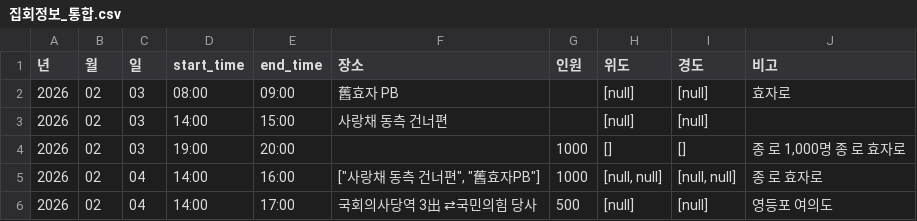
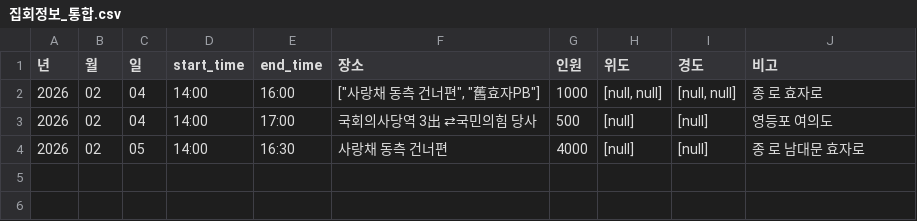
Before and after one commit to MinhaKim02/protest-crawling-database, a CSV file: data/집회정보_통합.csv, drawn as a sheet; removed rows and columns are numbered as before the commit, all else as after; the diff names each change by its address in the sheet, - before the commit and + after, or states it on an @@ line.

```diff
--- a/data/집회정보_통합.csv
+++ b/data/집회정보_통합.csv
-row 2: 2026 | 02 | 03 | 08:00 | 09:00 | 舊효자 PB |  | [null] | [null] | 효자로
-row 3: 2026 | 02 | 03 | 14:00 | 15:00 | 사랑채 동측 건너편 |  | [null] | [null]
-row 4: 2026 | 02 | 03 | 19:00 | 20:00 |  | 1000 | [] | [] | 종 로 1,000명 종 로 효자로
+row 4: 2026 | 02 | 05 | 14:00 | 16:30 | 사랑채 동측 건너편 | 4000 | [null] | [null] | 종 로 남대문 효자로
```
Also changed, not shown: data/집회정보_통합_종로.csv.
